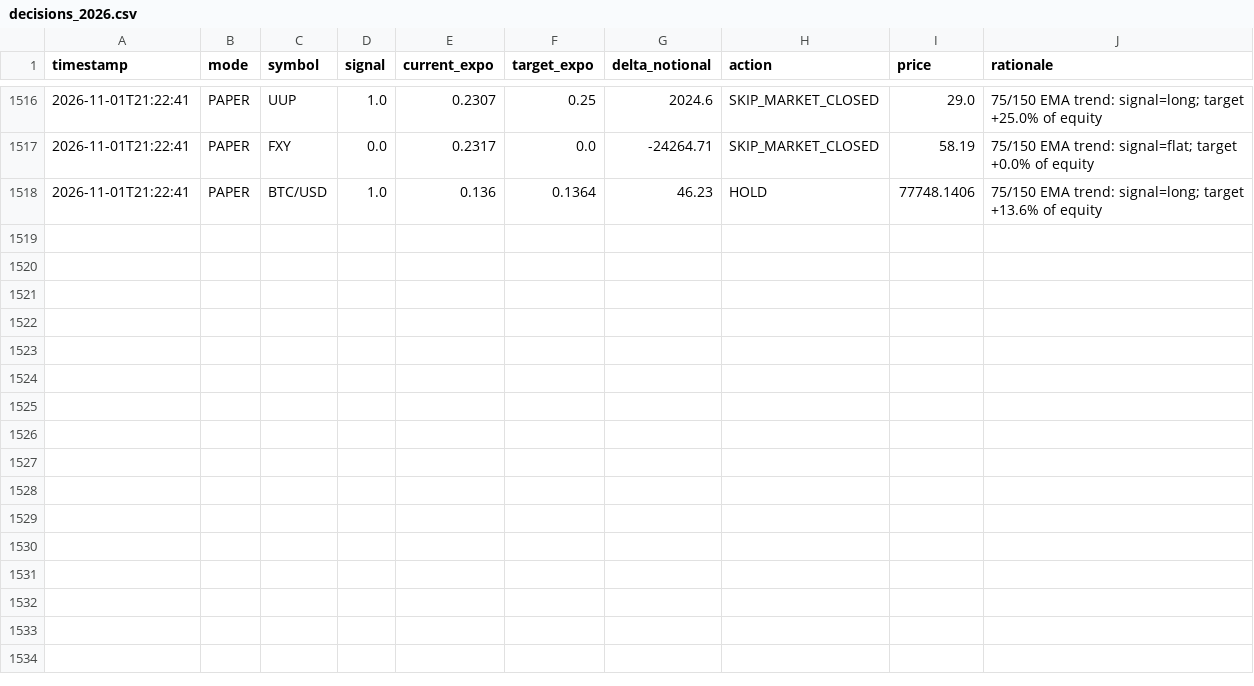
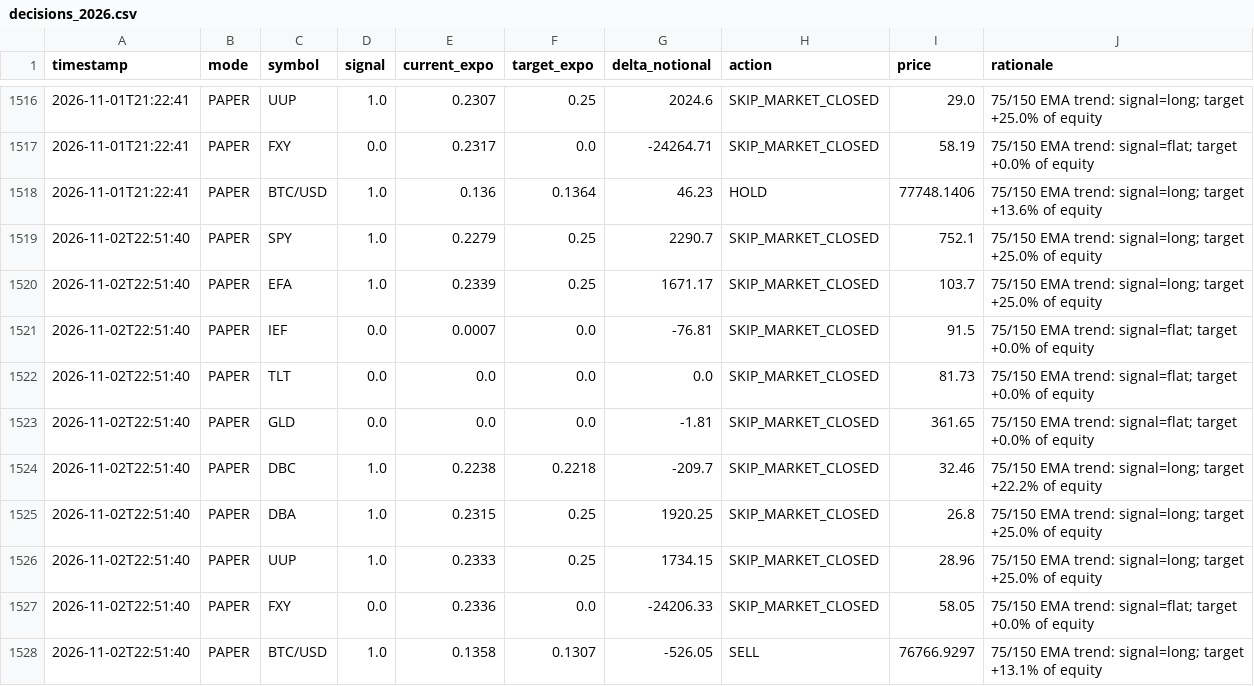
Before and after one commit to snig-17/alpaca-trend-bot, a CSV file: journal/decisions_2026.csv, drawn as a sheet; only a part is shown, gaps mark what is left out; the diff names each change by its address in the sheet, - before the commit and + after, or states it on an @@ line.

Commit message:
bot run 2026-11-02T22:51:40Z [skip ci]

```diff
--- a/journal/decisions_2026.csv
+++ b/journal/decisions_2026.csv
+row 1519: 2026-11-02T22:51:40 | PAPER | SPY | 1.0 | 0.2279 | 0.25 | 2290.7 | SKIP_MARKET_CLOSED | 752.1 | 75/150 EMA trend: signal=long; target +25.0% of equity
+row 1520: 2026-11-02T22:51:40 | PAPER | EFA | 1.0 | 0.2339 | 0.25 | 1671.17 | SKIP_MARKET_CLOSED | 103.7 | 75/150 EMA trend: signal=long; target +25.0% of equity
+row 1521: 2026-11-02T22:51:40 | PAPER | IEF | 0.0 | 0.0007 | 0.0 | -76.81 | SKIP_MARKET_CLOSED | 91.5 | 75/150 EMA trend: signal=flat; target +0.0% of equity
+row 1522: 2026-11-02T22:51:40 | PAPER | TLT | 0.0 | 0.0 | 0.0 | 0.0 | SKIP_MARKET_CLOSED | 81.73 | 75/150 EMA trend: signal=flat; target +0.0% of equity
+row 1523: 2026-11-02T22:51:40 | PAPER | GLD | 0.0 | 0.0 | 0.0 | -1.81 | SKIP_MARKET_CLOSED | 361.65 | 75/150 EMA trend: signal=flat; target +0.0% of equity
+row 1524: 2026-11-02T22:51:40 | PAPER | DBC | 1.0 | 0.2238 | 0.2218 | -209.7 | SKIP_MARKET_CLOSED | 32.46 | 75/150 EMA trend: signal=long; target +22.2% of equity
+row 1525: 2026-11-02T22:51:40 | PAPER | DBA | 1.0 | 0.2315 | 0.25 | 1920.25 | SKIP_MARKET_CLOSED | 26.8 | 75/150 EMA trend: signal=long; target +25.0% of equity
+row 1526: 2026-11-02T22:51:40 | PAPER | UUP | 1.0 | 0.2333 | 0.25 | 1734.15 | SKIP_MARKET_CLOSED | 28.96 | 75/150 EMA trend: signal=long; target +25.0% of equity
+row 1527: 2026-11-02T22:51:40 | PAPER | FXY | 0.0 | 0.2336 | 0.0 | -24206.33 | SKIP_MARKET_CLOSED | 58.05 | 75/150 EMA trend: signal=flat; target +0.0% of equity
+row 1528: 2026-11-02T22:51:40 | PAPER | BTC/USD | 1.0 | 0.1358 | 0.1307 | -526.05 | SELL | 76766.9297 | 75/150 EMA trend: signal=long; target +13.1% of equity
```
Also changed, not shown: journal/pnl.csv, 1 other file.
